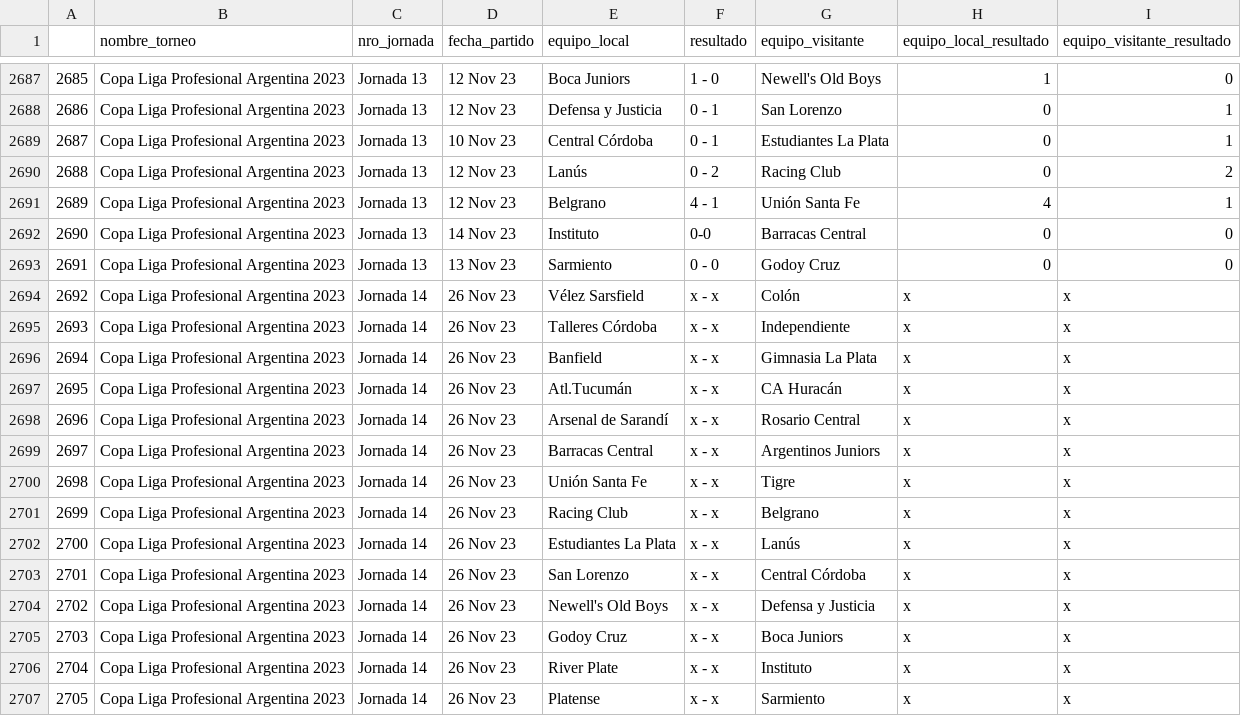
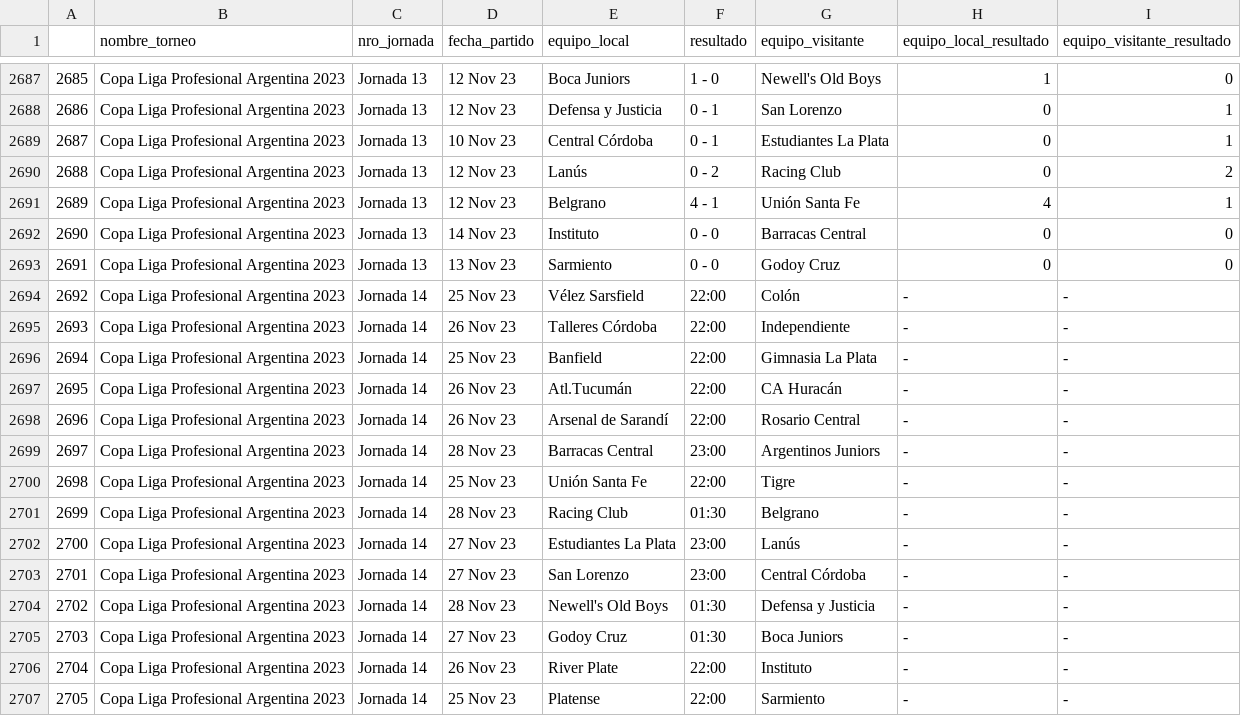
Before and after one commit to matiasfeliu92/torneos_primera_division_arg, a CSV file: CSV/tournament_results.csv, drawn as a sheet; only a part is shown, gaps mark what is left out.

```diff
--- a/CSV/tournament_results.csv
+++ b/CSV/tournament_results.csv
@@ -2691,17 +2691,17 @@
 2689,Copa Liga Profesional Argentina 2023,Jornada 13,12 Nov 23,Belgrano,4 - 1,Unión Santa Fe,4,1
-2690,Copa Liga Profesional Argentina 2023,Jornada 13,14 Nov 23,Instituto,0-0,Barracas Central,0,0
+2690,Copa Liga Profesional Argentina 2023,Jornada 13,14 Nov 23,Instituto,0 - 0,Barracas Central,0,0
 2691,Copa Liga Profesional Argentina 2023,Jornada 13,13 Nov 23,Sarmiento,0 - 0,Godoy Cruz,0,0
-2692,Copa Liga Profesional Argentina 2023,Jornada 14,26 Nov 23,Vélez Sarsfield,x - x,Colón,x,x
-2693,Copa Liga Profesional Argentina 2023,Jornada 14,26 Nov 23,Talleres Córdoba,x - x,Independiente,x,x
-2694,Copa Liga Profesional Argentina 2023,Jornada 14,26 Nov 23,Banfield,x - x,Gimnasia La Plata,x,x
-2695,Copa Liga Profesional Argentina 2023,Jornada 14,26 Nov 23,Atl.Tucumán,x - x,CA Huracán,x,x
-2696,Copa Liga Profesional Argentina 2023,Jornada 14,26 Nov 23,Arsenal de Sarandí,x - x,Rosario Central,x,x
-2697,Copa Liga Profesional Argentina 2023,Jornada 14,26 Nov 23,Barracas Central,x - x,Argentinos Juniors,x,x
-2698,Copa Liga Profesional Argentina 2023,Jornada 14,26 Nov 23,Unión Santa Fe,x - x,Tigre,x,x
-2699,Copa Liga Profesional Argentina 2023,Jornada 14,26 Nov 23,Racing Club,x - x,Belgrano,x,x
-2700,Copa Liga Profesional Argentina 2023,Jornada 14,26 Nov 23,Estudiantes La Plata,x - x,Lanús,x,x
-2701,Copa Liga Profesional Argentina 2023,Jornada 14,26 Nov 23,San Lorenzo,x - x,Central Córdoba,x,x
-2702,Copa Liga Profesional Argentina 2023,Jornada 14,26 Nov 23,Newell's Old Boys,x - x,Defensa y Justicia,x,x
-2703,Copa Liga Profesional Argentina 2023,Jornada 14,26 Nov 23,Godoy Cruz,x - x,Boca Juniors,x,x
-2704,Copa Liga Profesional Argentina 2023,Jornada 14,26 Nov 23,River Plate,x - x,Instituto,x,x
-2705,Copa Liga Profesional Argentina 2023,Jornada 14,26 Nov 23,Platense,x - x,Sarmiento,x,x
+2692,Copa Liga Profesional Argentina 2023,Jornada 14,25 Nov 23,Vélez Sarsfield,22:00,Colón,-,-
+2693,Copa Liga Profesional Argentina 2023,Jornada 14,26 Nov 23,Talleres Córdoba,22:00,Independiente,-,-
+2694,Copa Liga Profesional Argentina 2023,Jornada 14,25 Nov 23,Banfield,22:00,Gimnasia La Plata,-,-
+2695,Copa Liga Profesional Argentina 2023,Jornada 14,26 Nov 23,Atl.Tucumán,22:00,CA Huracán,-,-
+2696,Copa Liga Profesional Argentina 2023,Jornada 14,26 Nov 23,Arsenal de Sarandí,22:00,Rosario Central,-,-
+2697,Copa Liga Profesional Argentina 2023,Jornada 14,28 Nov 23,Barracas Central,23:00,Argentinos Juniors,-,-
+2698,Copa Liga Profesional Argentina 2023,Jornada 14,25 Nov 23,Unión Santa Fe,22:00,Tigre,-,-
+2699,Copa Liga Profesional Argentina 2023,Jornada 14,28 Nov 23,Racing Club,01:30,Belgrano,-,-
+2700,Copa Liga Profesional Argentina 2023,Jornada 14,27 Nov 23,Estudiantes La Plata,23:00,Lanús,-,-
+2701,Copa Liga Profesional Argentina 2023,Jornada 14,27 Nov 23,San Lorenzo,23:00,Central Córdoba,-,-
+2702,Copa Liga Profesional Argentina 2023,Jornada 14,28 Nov 23,Newell's Old Boys,01:30,Defensa y Justicia,-,-
+2703,Copa Liga Profesional Argentina 2023,Jornada 14,27 Nov 23,Godoy Cruz,01:30,Boca Juniors,-,-
+2704,Copa Liga Profesional Argentina 2023,Jornada 14,26 Nov 23,River Plate,22:00,Instituto,-,-
+2705,Copa Liga Profesional Argentina 2023,Jornada 14,25 Nov 23,Platense,22:00,Sarmiento,-,-
```
Also changed, not shown: CSV/best_players.csv.
